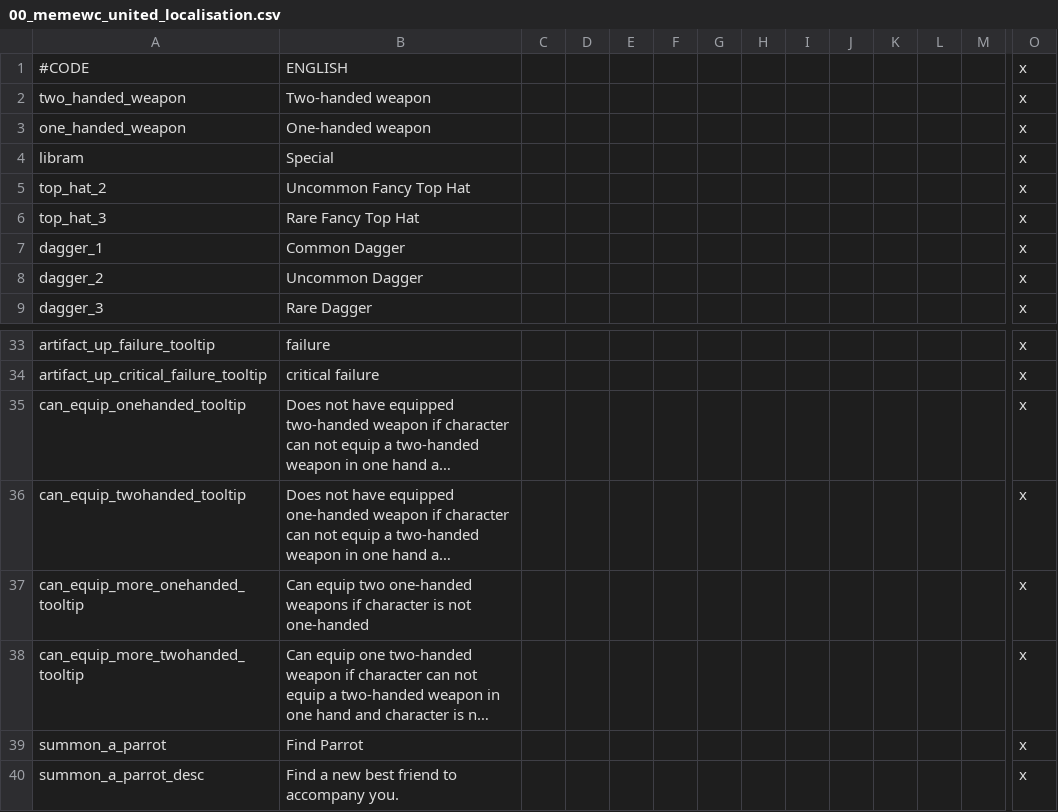
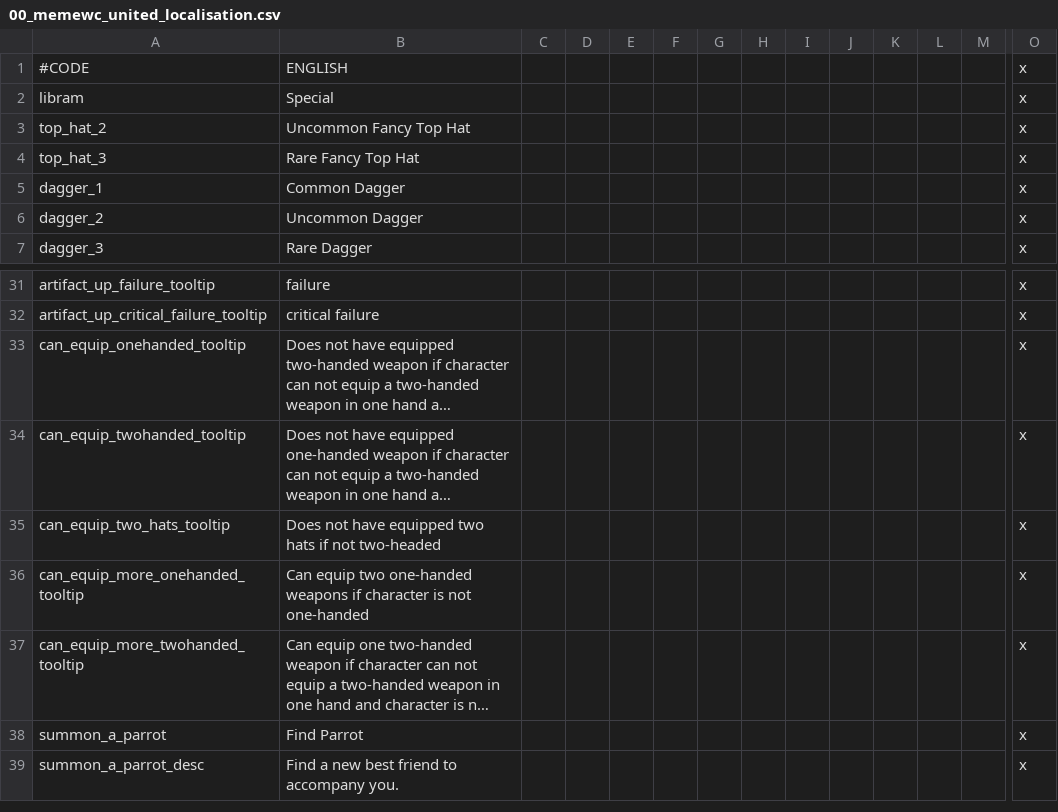
Before and after one commit to Warcraft-GoA-Development-Team/Warcraft-Guardians-of-Azeroth, a CSV file: localisation/00_memewc_united_localisation.csv, drawn as a sheet; only a part is shown, gaps mark what is left out; long unchanged cells end in …; removed rows and columns are numbered as before the commit, all else as after; rows hold the shown columns only; the diff names each change by its address in the sheet, - before the commit and + after, or states it on an @@ line.

Commit message:
Hats
Twoheaded ogres now can equip two hats

```diff
--- a/localisation/00_memewc_united_localisation.csv
+++ b/localisation/00_memewc_united_localisation.csv
-row 2: two_handed_weapon | Two-handed weapon |  |  |  |  |  |  |  |  |  |  |  | x
-row 3: one_handed_weapon | One-handed weapon |  |  |  |  |  |  |  |  |  |  |  | x
+row 35: can_equip_two_hats_tooltip | Does not have equipped two hats if not two-headed |  |  |  |  |  |  |  |  |  |  |  | x
```
Also changed, not shown: 2 other files.
